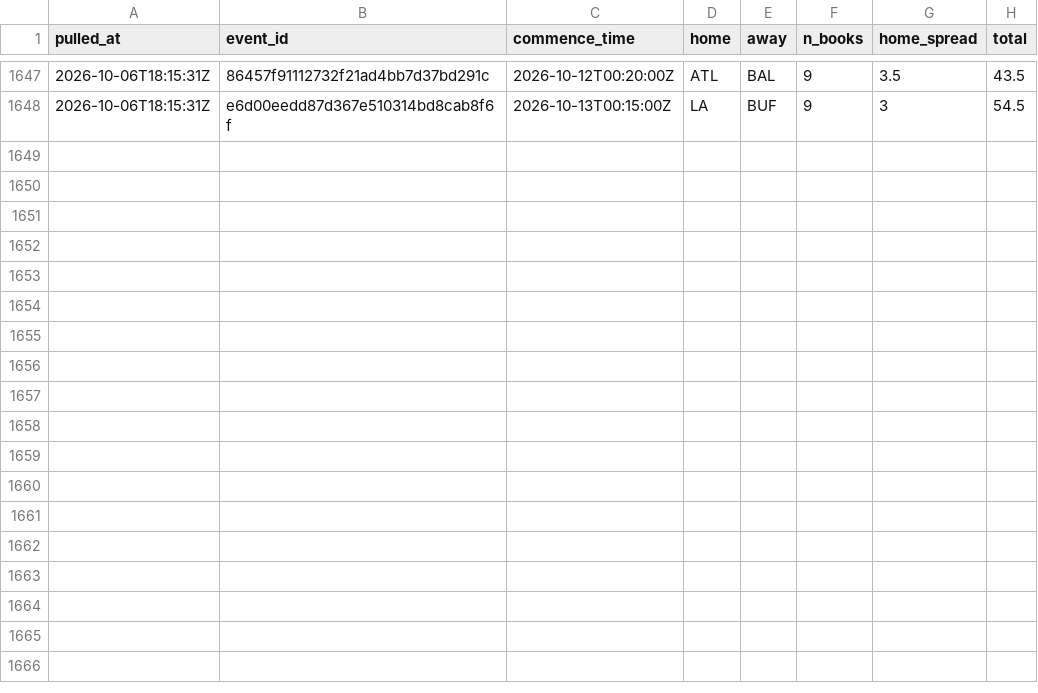
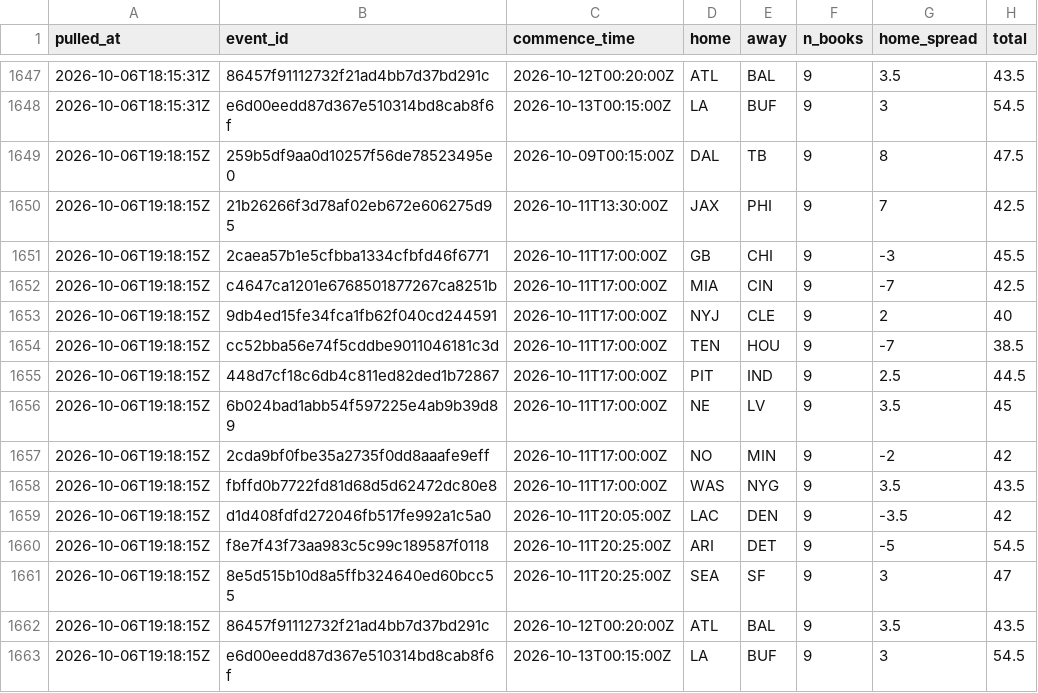
Before and after one commit to andrew-w-schroeder/dst-site, a CSV file: data/lines/line_history.csv, drawn as a sheet; only a part is shown, gaps mark what is left out; the diff names each change by its address in the sheet, - before the commit and + after, or states it on an @@ line.

```diff
--- a/data/lines/line_history.csv
+++ b/data/lines/line_history.csv
+row 1649: 2026-10-06T19:18:15Z | 259b5df9aa0d10257f56de78523495e0 | 2026-10-09T00:15:00Z | DAL | TB | 9 | 8 | 47.5
+row 1650: 2026-10-06T19:18:15Z | 21b26266f3d78af02eb672e606275d95 | 2026-10-11T13:30:00Z | JAX | PHI | 9 | 7 | 42.5
+row 1651: 2026-10-06T19:18:15Z | 2caea57b1e5cfbba1334cfbfd46f6771 | 2026-10-11T17:00:00Z | GB | CHI | 9 | -3 | 45.5
+row 1652: 2026-10-06T19:18:15Z | c4647ca1201e6768501877267ca8251b | 2026-10-11T17:00:00Z | MIA | CIN | 9 | -7 | 42.5
+row 1653: 2026-10-06T19:18:15Z | 9db4ed15fe34fca1fb62f040cd244591 | 2026-10-11T17:00:00Z | NYJ | CLE | 9 | 2 | 40
+row 1654: 2026-10-06T19:18:15Z | cc52bba56e74f5cddbe9011046181c3d | 2026-10-11T17:00:00Z | TEN | HOU | 9 | -7 | 38.5
+row 1655: 2026-10-06T19:18:15Z | 448d7cf18c6db4c811ed82ded1b72867 | 2026-10-11T17:00:00Z | PIT | IND | 9 | 2.5 | 44.5
+row 1656: 2026-10-06T19:18:15Z | 6b024bad1abb54f597225e4ab9b39d89 | 2026-10-11T17:00:00Z | NE | LV | 9 | 3.5 | 45
+row 1657: 2026-10-06T19:18:15Z | 2cda9bf0fbe35a2735f0dd8aaafe9eff | 2026-10-11T17:00:00Z | NO | MIN | 9 | -2 | 42
+row 1658: 2026-10-06T19:18:15Z | fbffd0b7722fd81d68d5d62472dc80e8 | 2026-10-11T17:00:00Z | WAS | NYG | 9 | 3.5 | 43.5
+row 1659: 2026-10-06T19:18:15Z | d1d408fdfd272046fb517fe992a1c5a0 | 2026-10-11T20:05:00Z | LAC | DEN | 9 | -3.5 | 42
+row 1660: 2026-10-06T19:18:15Z | f8e7f43f73aa983c5c99c189587f0118 | 2026-10-11T20:25:00Z | ARI | DET | 9 | -5 | 54.5
+row 1661: 2026-10-06T19:18:15Z | 8e5d515b10d8a5ffb324640ed60bcc55 | 2026-10-11T20:25:00Z | SEA | SF | 9 | 3 | 47
+row 1662: 2026-10-06T19:18:15Z | 86457f91112732f21ad4bb7d37bd291c | 2026-10-12T00:20:00Z | ATL | BAL | 9 | 3.5 | 43.5
+row 1663: 2026-10-06T19:18:15Z | e6d00eedd87d367e510314bd8cab8f6f | 2026-10-13T00:15:00Z | LA | BUF | 9 | 3 | 54.5
```
Also changed, not shown: data/lines/ecr_history.csv, data/lines/sources/ourlads.csv, 10 other files.
